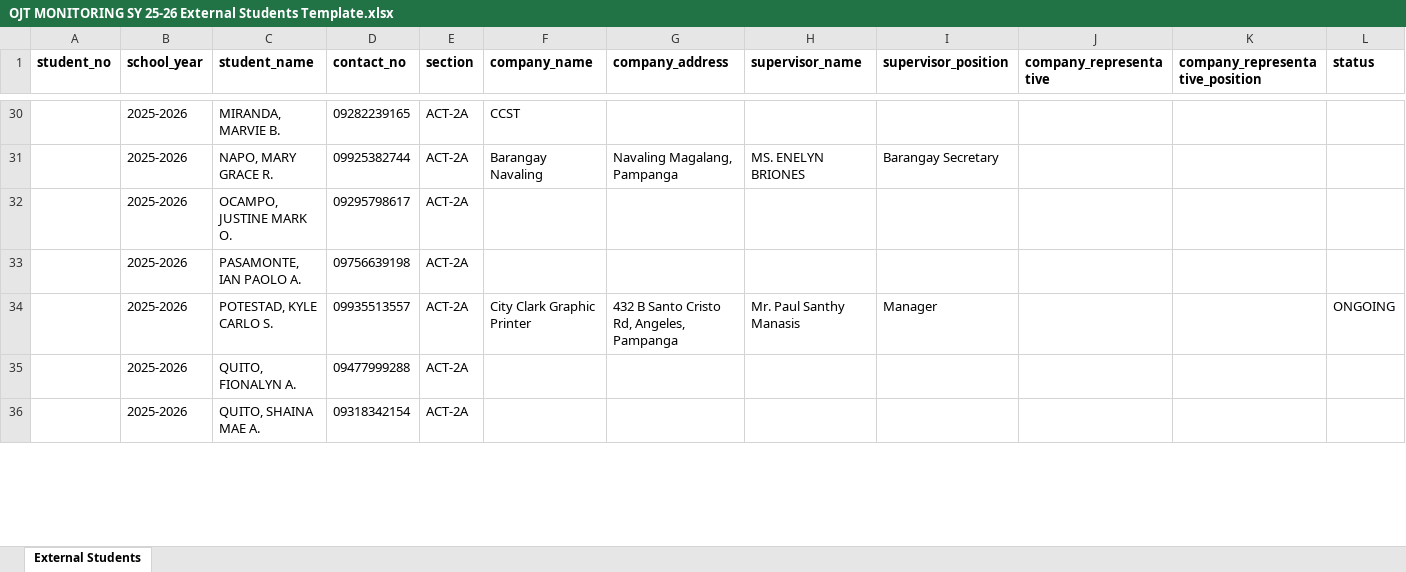
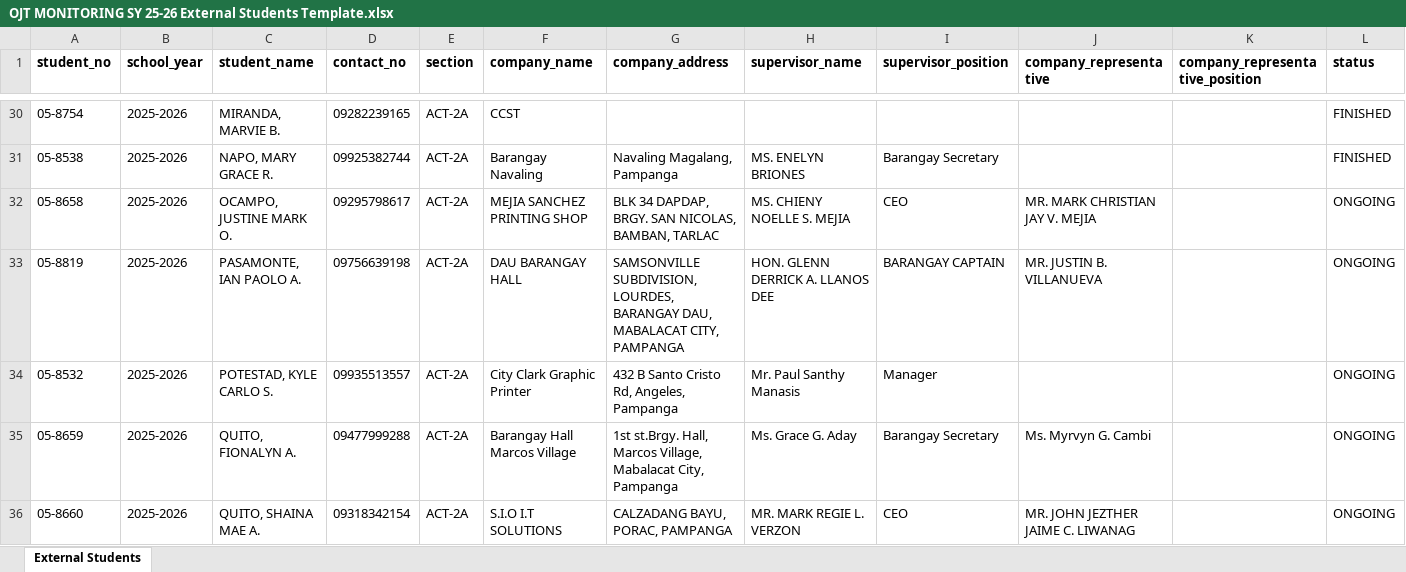
Before and after one commit to FelixLuisMateo/BioTern, an Excel workbook: BioTern/assets/OJT MONITORING SY 25-26 External Students Template.xlsx, sheet External Students, drawn as a sheet; only a part is shown, gaps mark what is left out; values as stored, in another font and other column widths than the file's, no borders; the diff covers the shown part only; the diff names each change by its address in the sheet, - before the commit and + after, or states it on an @@ line.

```diff
--- a/BioTern/assets/OJT MONITORING SY 25-26 External Students Template.xlsx (sheet External Students)
+++ b/BioTern/assets/OJT MONITORING SY 25-26 External Students Template.xlsx (sheet External Students)
-A30 (student_no): (empty)
+A30 (student_no): 05-8754
-L30:L31 (status): (empty)
+L30:L31 (status): FINISHED
-A31 (student_no): (empty)
+A31 (student_no): 05-8538
-A32 (student_no): (empty)
+A32 (student_no): 05-8658
-F32 (company_name): (empty)
+F32 (company_name): MEJIA SANCHEZ PRINTING SHOP
-G32 (company_address): (empty)
+G32 (company_address): BLK 34 DAPDAP, BRGY. SAN NICOLAS, BAMBAN, TARLAC
-H32 (supervisor_name): (empty)
+H32 (supervisor_name): MS. CHIENY NOELLE S. MEJIA
-I32 (supervisor_position): (empty)
+I32 (supervisor_position): CEO
-J32 (company_representative): (empty)
+J32 (company_representative): MR. MARK CHRISTIAN JAY V. MEJIA
-L32:L33 (status): (empty)
+L32:L33 (status): ONGOING
-A33 (student_no): (empty)
+A33 (student_no): 05-8819
-F33 (company_name): (empty)
+F33 (company_name): DAU BARANGAY HALL
-G33 (company_address): (empty)
+G33 (company_address): SAMSONVILLE SUBDIVISION, LOURDES, BARANGAY DAU, MABALACAT CITY, PAMPANGA
-H33 (supervisor_name): (empty)
+H33 (supervisor_name): HON. GLENN DERRICK A. LLANOS DEE
-I33 (supervisor_position): (empty)
+I33 (supervisor_position): BARANGAY CAPTAIN
-J33 (company_representative): (empty)
+J33 (company_representative): MR. JUSTIN B. VILLANUEVA
-A34 (student_no): (empty)
+A34 (student_no): 05-8532
-A35 (student_no): (empty)
+A35 (student_no): 05-8659
-F35 (company_name): (empty)
+F35 (company_name): Barangay Hall Marcos Village
-G35 (company_address): (empty)
+G35 (company_address): 1st st.Brgy. Hall, Marcos Village, Mabalacat City, Pampanga
-H35 (supervisor_name): (empty)
+H35 (supervisor_name): Ms. Grace G. Aday
-I35 (supervisor_position): (empty)
+I35 (supervisor_position): Barangay Secretary
-J35 (company_representative): (empty)
+J35 (company_representative): Ms. Myrvyn G. Cambi
-L35:L36 (status): (empty)
+L35:L36 (status): ONGOING
-A36 (student_no): (empty)
+A36 (student_no): 05-8660
-F36 (company_name): (empty)
+F36 (company_name): S.I.O I.T SOLUTIONS
-G36 (company_address): (empty)
+G36 (company_address): CALZADANG BAYU, PORAC, PAMPANGA
-H36 (supervisor_name): (empty)
+H36 (supervisor_name): MR. MARK REGIE L. VERZON
-I36 (supervisor_position): (empty)
+I36 (supervisor_position): CEO
-J36 (company_representative): (empty)
+J36 (company_representative): MR. JOHN JEZTHER JAIME C. LIWANAG
```
Also changed, not shown: 602 edited cells elsewhere in this sheet, 9 other files.
